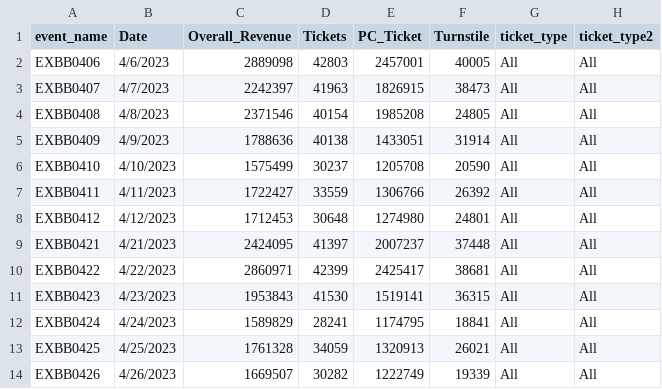
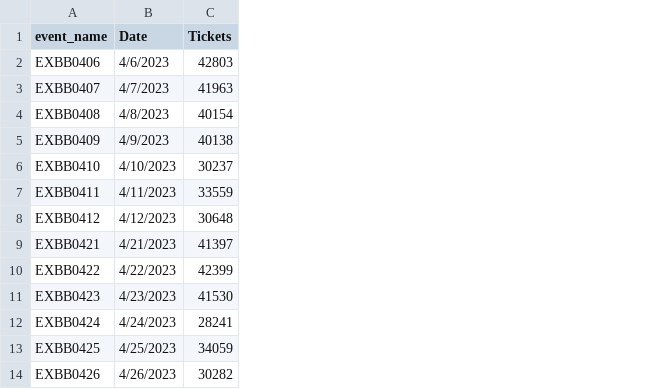
Before and after one commit to Justin-Watkins/Emory, a CSV file: project/data_sales/2023_Ticketing_Data.csv, drawn as a sheet; only a part is shown; the diff names each change by its address in the sheet, - before the commit and + after, or states it on an @@ line.

Commit message:
Add files via upload

```diff
--- a/project/data_sales/2023_Ticketing_Data.csv
+++ b/project/data_sales/2023_Ticketing_Data.csv
-column C (Overall_Revenue), rows 2-14: 2889098 | 2242397 | 2371546 | 1788636 | 1575499 | 1722427 | 1712453 | 2424095 | 2860971 | 1953843 | 1589829 | 1761328 | 1669507
-column E (PC_Ticket), rows 2-14: 2457001 | 1826915 | 1985208 | 1433051 | 1205708 | 1306766 | 1274980 | 2007237 | 2425417 | 1519141 | 1174795 | 1320913 | 1222749
-column F (Turnstile), rows 2-14: 40005 | 38473 | 24805 | 31914 | 20590 | 26392 | 24801 | 37448 | 38681 | 36315 | 18841 | 26021 | 19339
-column G (ticket_type), rows 2-14: all All
-column H (ticket_type2), rows 2-14: all All
```
